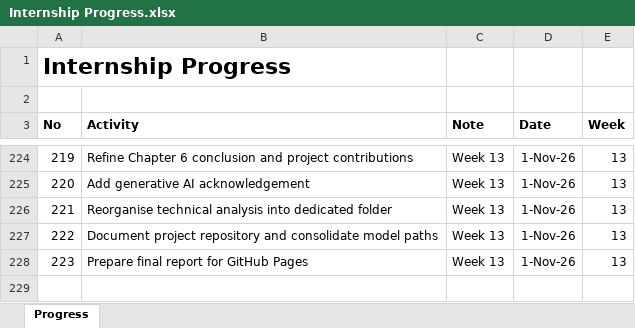
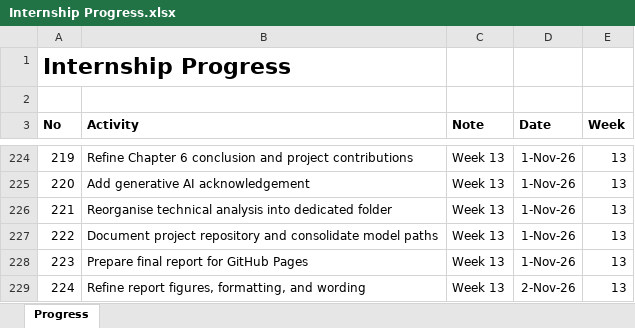
Before and after one commit to yusufkurniar/aas-supercomputing-demand-forecasting, an Excel workbook: assets/progress/Internship Progress.xlsx, sheet Progress, drawn as a sheet; only a part is shown, gaps mark what is left out; values as stored, in another font and other column widths than the file's, no borders; the diff names each change by its address in the sheet, - before the commit and + after, or states it on an @@ line.

Commit message:
Refine report figures, formatting, and wording to achieve 30 pages and 10,000 words

```diff
--- a/assets/progress/Internship Progress.xlsx (sheet Progress)
+++ b/assets/progress/Internship Progress.xlsx (sheet Progress)
+row 229: 224 | Refine report figures, formatting, and wording | Week 13 | 2-Nov-26 | 13
```
Also changed, not shown: 3 other files.
